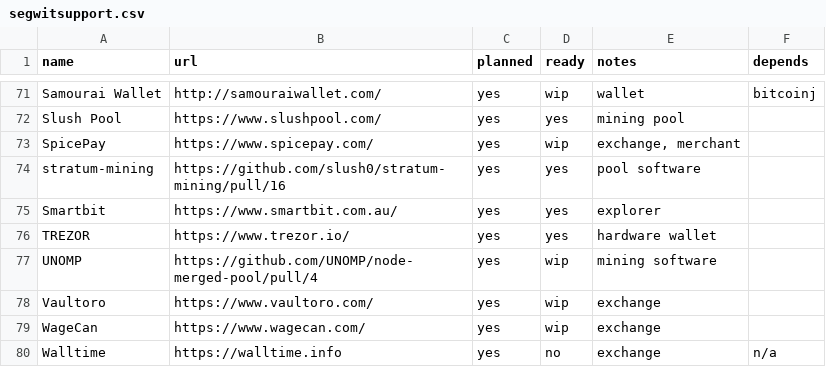
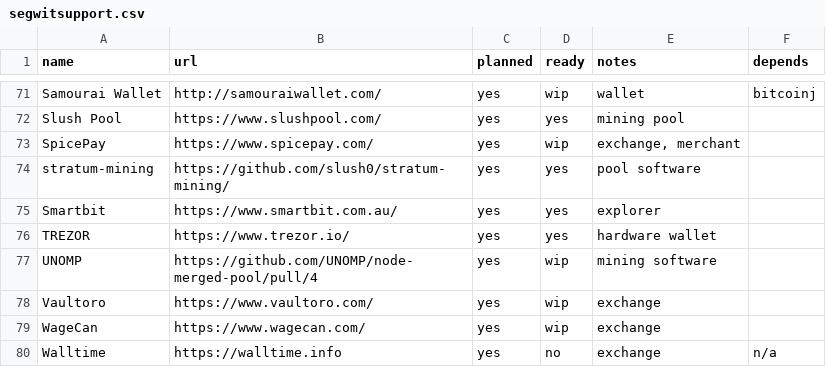
Before and after one commit to archive-of-deleted-repositories/jamesob__bitcoincore.org, a CSV file: _data/segwitsupport.csv, drawn as a sheet; only a part is shown, gaps mark what is left out.

Commit message:
Stratum mining merged

```diff
--- a/_data/segwitsupport.csv
+++ b/_data/segwitsupport.csv
@@ -73,3 +73,3 @@ Slush Pool,https://www.slushpool.com/,yes,yes,mining pool,
 SpicePay,https://www.spicepay.com/,yes,wip,"exchange, merchant",
-stratum-mining,https://github.com/slush0/stratum-mining/pull/16,yes,yes,"pool software",
+stratum-mining,https://github.com/slush0/stratum-mining/,yes,yes,"pool software",
 Smartbit,https://www.smartbit.com.au/,yes,yes,explorer,
```
